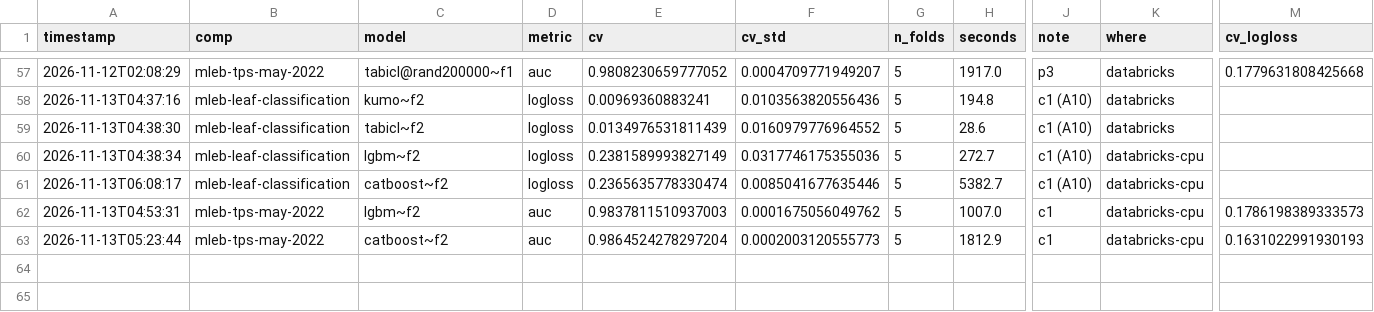
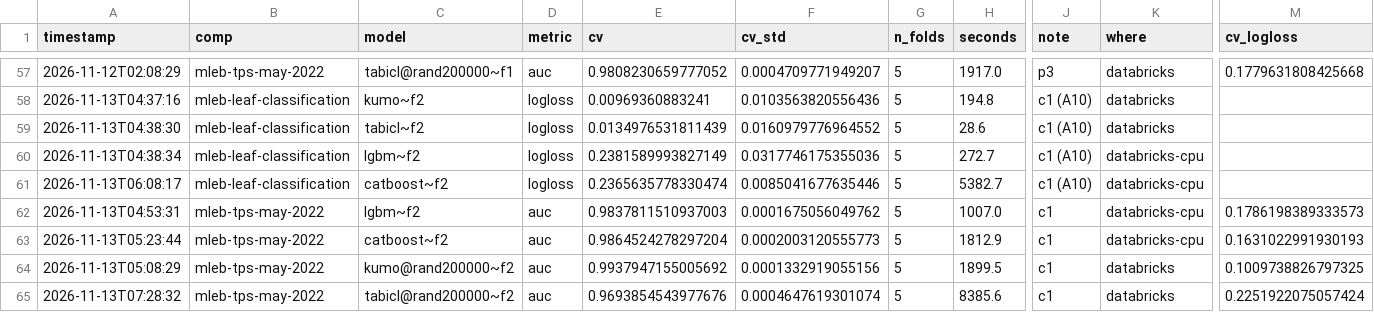
Before and after one commit to Aiden-Jeon/fm-agent-bench, a CSV file: results/results.csv, drawn as a sheet; only a part is shown, gaps mark what is left out; rows hold the shown columns only; the diff names each change by its address in the sheet, - before the commit and + after, or states it on an @@ line.

```diff
--- a/results/results.csv
+++ b/results/results.csv
+row 64: 2026-11-13T05:08:29 | mleb-tps-may-2022 | kumo@rand200000~f2 | auc | 0.9937947155005692 | 0.0001332919055156 | 5 | 1899.5 | c1 | databricks | 0.1009738826797325
+row 65: 2026-11-13T07:28:32 | mleb-tps-may-2022 | tabicl@rand200000~f2 | auc | 0.9693854543977676 | 0.0004647619301074 | 5 | 8385.6 | c1 | databricks | 0.2251922075057424
```
Also changed, not shown: results/mlebench.csv, 8 other files.
